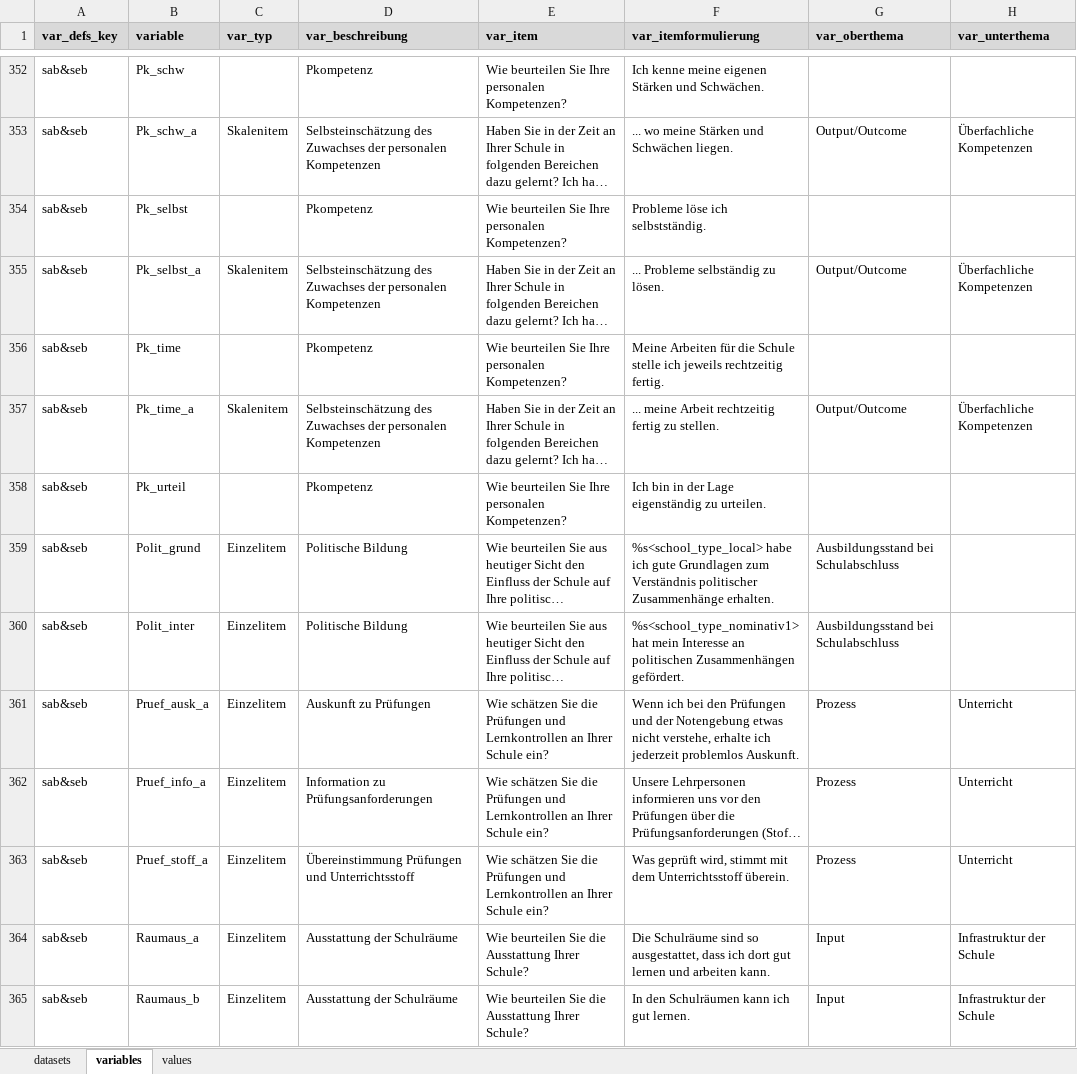
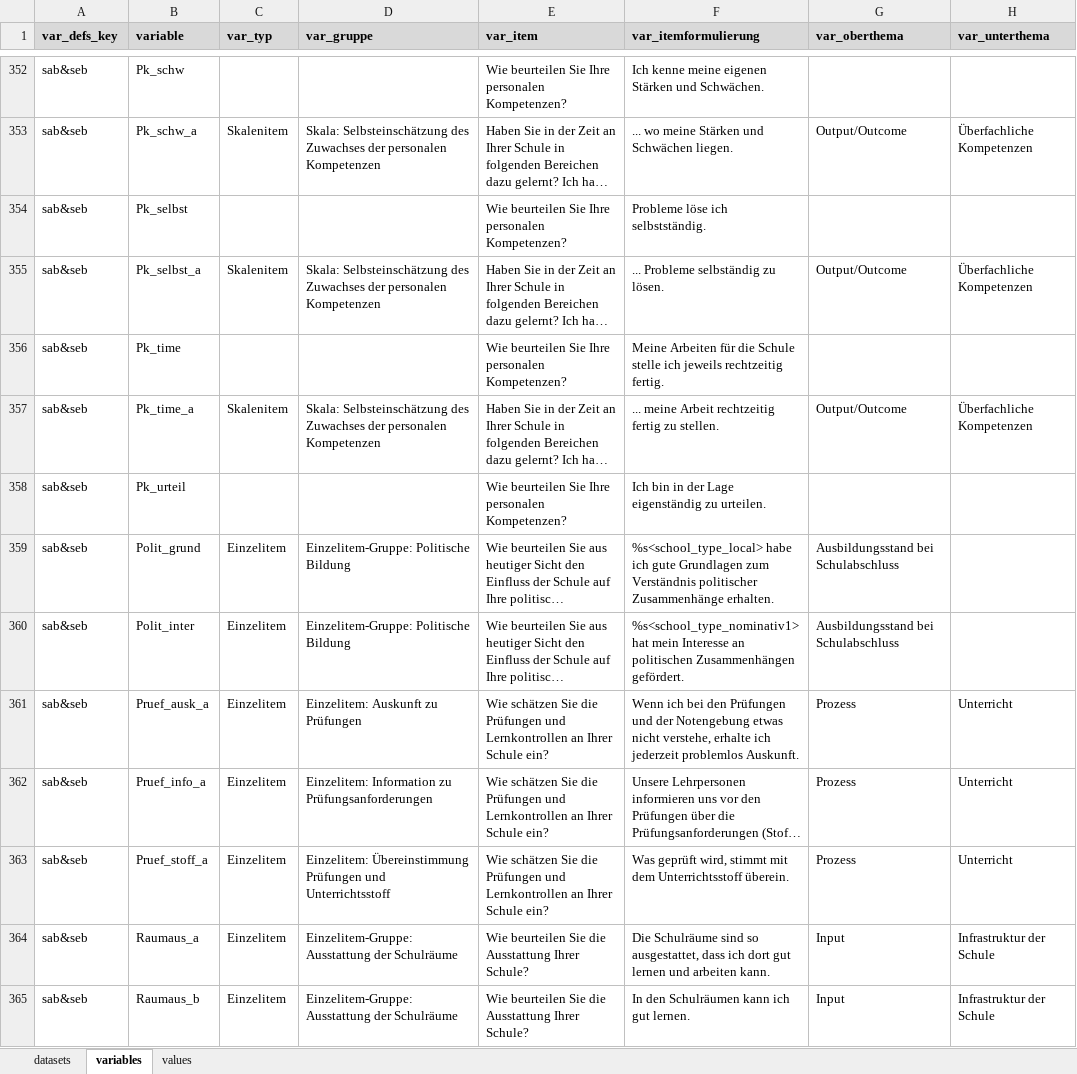
Before and after one commit to bildungsplanungZH/metaSABSEB, an Excel workbook: data/missing_meta/missing_meta.xlsx, sheet variables, drawn as a sheet; only a part is shown, gaps mark what is left out; long unchanged cells end in …; values as stored, in another font and other column widths than the file's, no borders; conditional formats not drawn; the diff covers the shown part only; the diff names each change by its address in the sheet, - before the commit and + after, or states it on an @@ line.

Commit message:
completed my part of the variable descriptions for: - var_gruppe (got renamed, used to be var_beschreibung) - var_item - var_itemformulierung - var_oberthema - var_unterthema - dcat_startdate - value_label_key & indicated where I could not find any information myself with the comment ("Nicht in der Skalendokumentation" in the to_do column)

```diff
--- a/data/missing_meta/missing_meta.xlsx (sheet variables)
+++ b/data/missing_meta/missing_meta.xlsx (sheet variables)
-D1: var_beschreibung
+D1: var_gruppe
-D352 (var_gruppe): Pkompetenz
+D352 (var_gruppe): (empty)
-D353 (var_gruppe): Selbsteinschätzung des…
+D353 (var_gruppe): Skala: Selbsteinschätzung des…
-D354 (var_gruppe): Pkompetenz
+D354 (var_gruppe): (empty)
-D355 (var_gruppe): Selbsteinschätzung des…
+D355 (var_gruppe): Skala: Selbsteinschätzung des…
-D356 (var_gruppe): Pkompetenz
+D356 (var_gruppe): (empty)
-D357 (var_gruppe): Selbsteinschätzung des…
+D357 (var_gruppe): Skala: Selbsteinschätzung des…
-D358 (var_gruppe): Pkompetenz
+D358 (var_gruppe): (empty)
-D359:D360 (var_gruppe): Politische Bildung
+D359:D360 (var_gruppe): Einzelitem-Gruppe: Politische Bildung
-D361 (var_gruppe): Auskunft zu Prüfungen
+D361 (var_gruppe): Einzelitem: Auskunft zu Prüfungen
-D362 (var_gruppe): Information zu Prüfungsanforderungen
+D362 (var_gruppe): Einzelitem: Information zu Prüfungsanforderungen
-D363 (var_gruppe): Übereinstimmung Prüfungen…
+D363 (var_gruppe): Einzelitem: Übereinstimmung Prüfungen…
-D364:D365 (var_gruppe): Ausstattung der Schulräume
+D364:D365 (var_gruppe): Einzelitem-Gruppe: Ausstattung der Schulräume
```
Also changed, not shown: 5 removed rows and 1802 edited cells elsewhere in this sheet, sheet values.
